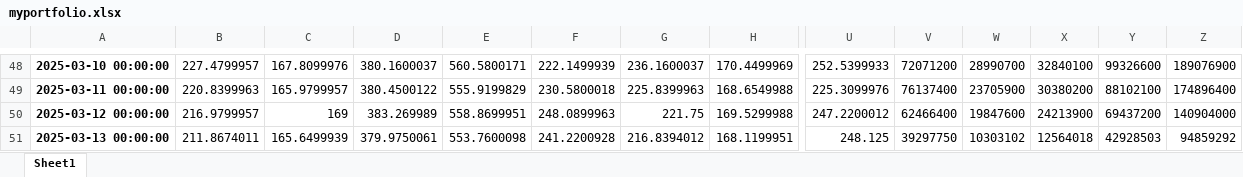
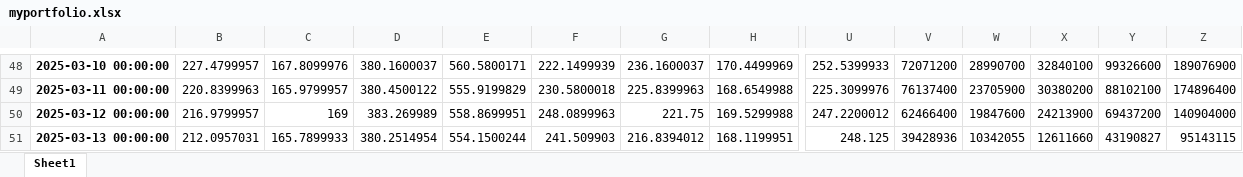
Before and after one commit to LuyangYin1/Python-for-everyone, an Excel workbook: myportfolio.xlsx, sheet Sheet1, drawn as a sheet; only a part is shown, gaps mark what is left out; values as stored, in another font and other column widths than the file's, no borders; the diff names each change by its address in the sheet, - before the commit and + after, or states it on an @@ line.

```diff
--- a/myportfolio.xlsx (sheet Sheet1)
+++ b/myportfolio.xlsx (sheet Sheet1)
-B51: 211.8674011
+B51: 212.0957031
-C51: 165.6499939
+C51: 165.7899933
-D51: 379.9750061
+D51: 380.2514954
-E51: 553.7600098
+E51: 554.1500244
-F51: 241.2200928
+F51: 241.509903
-V51: 39297750
+V51: 39428936
-W51: 10303102
+W51: 10342055
-X51: 12564018
+X51: 12611660
-Y51: 42928503
+Y51: 43190827
-Z51: 94859292
+Z51: 95143115
```
Also changed, not shown: Class-6/apple2.xlsx, Class-6/myportfolio.xlsx, 2 other files.
